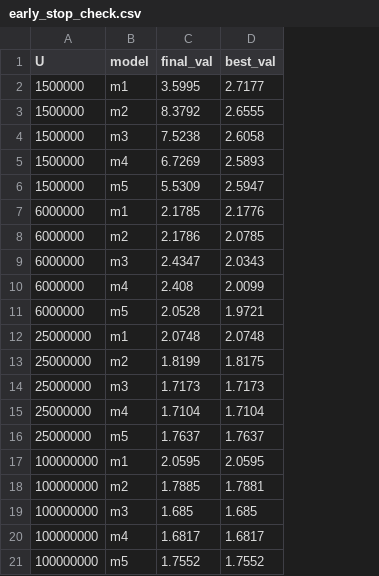
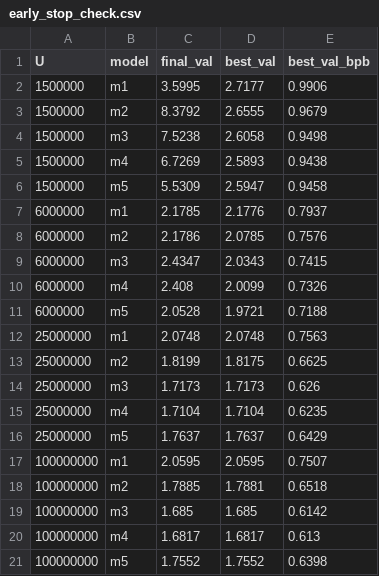
Before and after one commit to Teamoreteateo/DSA4212-Small_LLM, a CSV file: results/tables/early_stop_check.csv, drawn as a sheet; the diff names each change by its address in the sheet, - before the commit and + after, or states it on an @@ line.

```diff
--- a/results/tables/early_stop_check.csv
+++ b/results/tables/early_stop_check.csv
+column E (best_val_bpb), rows 2-21: 0.9906 | 0.9679 | 0.9498 | 0.9438 | 0.9458 | 0.7937 | 0.7576 | 0.7415 | 0.7326 | 0.7188 | 0.7563 | 0.6625 | 0.626 | 0.6235 | 0.6429 | 0.7507 | 0.6518 | 0.6142 | 0.613 | 0.6398
```
Also changed, not shown: results/tables/followup_dropout_key_numbers.csv, results/tables/followup_dropout_runs.csv, 40 other files.
